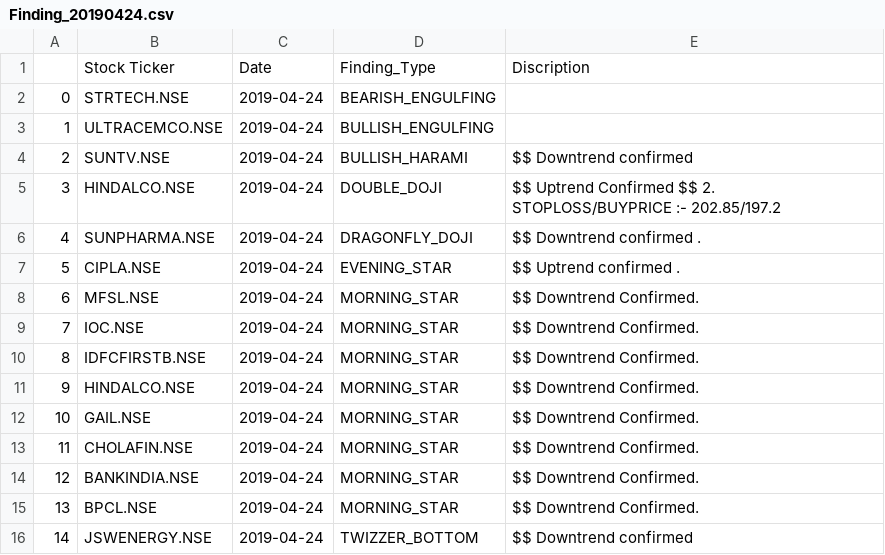
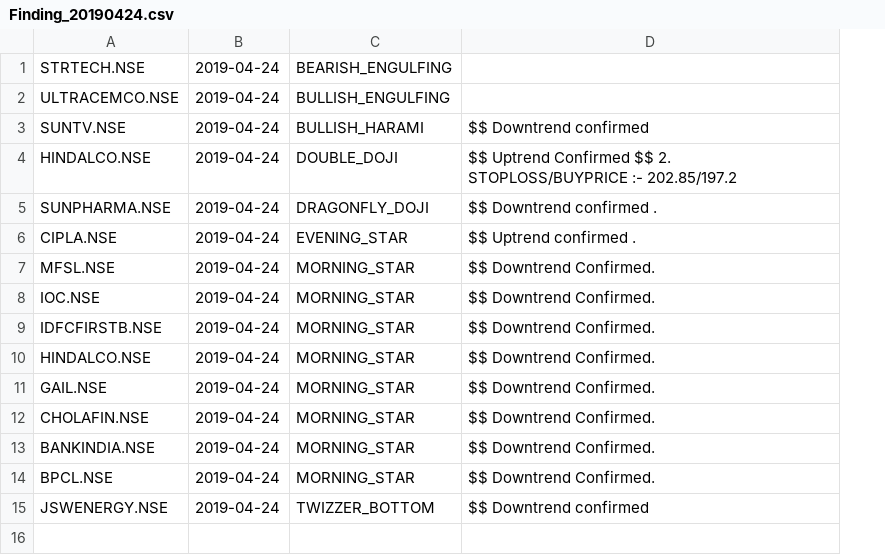
Before and after one commit to sndhubhupi/finance_analysis, a CSV file: Operation_Metadata/Finding/Finding_20190424.csv, drawn as a sheet; removed rows and columns are numbered as before the commit, all else as after; the diff names each change by its address in the sheet, - before the commit and + after, or states it on an @@ line.

```diff
--- a/Operation_Metadata/Finding/Finding_20190424.csv
+++ b/Operation_Metadata/Finding/Finding_20190424.csv
-column A, rows 2-16: 0 | 1 | 2 | 3 | 4 | 5 | 6 | 7 | 8 | 9 | 10 | 11 | 12 | 13 | 14
-row 1:  | Stock Ticker | Date | Finding_Type | Discription
```
Also changed, not shown: Operation_Metadata/Finding/Finding_20190426.csv, Operation_Metadata/Finding/Finding_20190430.csv, 33 other files.
